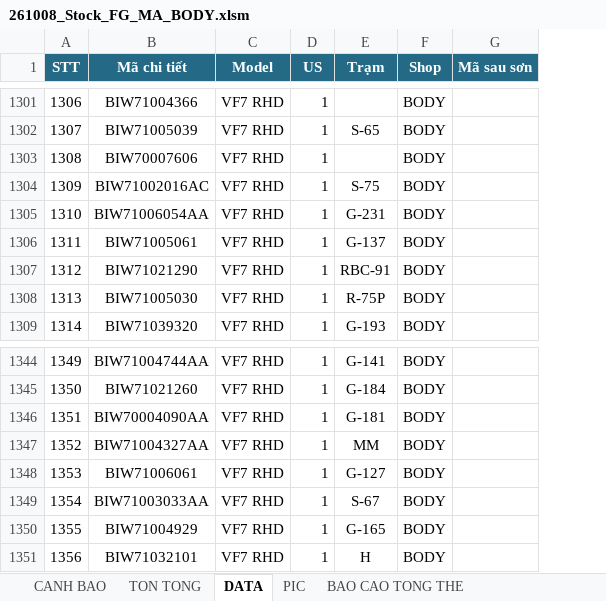
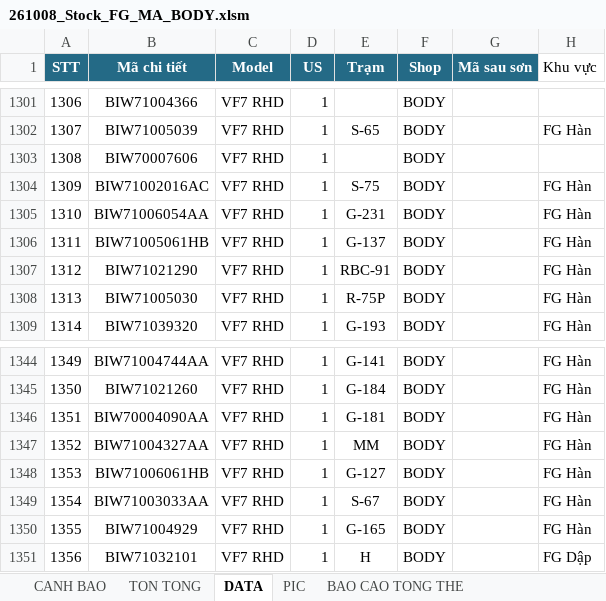
Before and after one commit to taikthp357-ctrl/production-tools, an Excel workbook: tools/sap-vba-tool/261008_Stock_FG_MA_BODY.xlsm, sheet DATA, drawn as a sheet; only a part is shown, gaps mark what is left out; values as stored, in another font and other column widths than the file's, no borders; the diff covers the shown part only; the diff names each change by its address in the sheet, - before the commit and + after, or states it on an @@ line.

```diff
--- a/tools/sap-vba-tool/261008_Stock_FG_MA_BODY.xlsm (sheet DATA)
+++ b/tools/sap-vba-tool/261008_Stock_FG_MA_BODY.xlsm (sheet DATA)
+column H (Khu vực), rows 1302-1309: FG Hàn |  | FG Hàn | FG Hàn | FG Hàn | FG Hàn | FG Hàn | FG Hàn; rows 1344-1351: FG Hàn | FG Hàn | FG Hàn | FG Hàn | FG Hàn | FG Hàn | FG Hàn | FG Dập
-B1306 (Mã chi tiết): BIW71005061
+B1306 (Mã chi tiết): BIW71005061HB
-B1348 (Mã chi tiết): BIW71006061
+B1348 (Mã chi tiết): BIW71006061HB
```
Also changed, not shown: 3244 added rows and 4 edited cells elsewhere in this sheet, sheet BAO CAO TONG THE, charts or pictures, tools/sap-vba-tool/261008_Stock_FG_MA_BODYY.xlsm, tools/stock-fg-ma-body/261008_Stock_FG_MA_BODY.xlsm, 21 other files.
